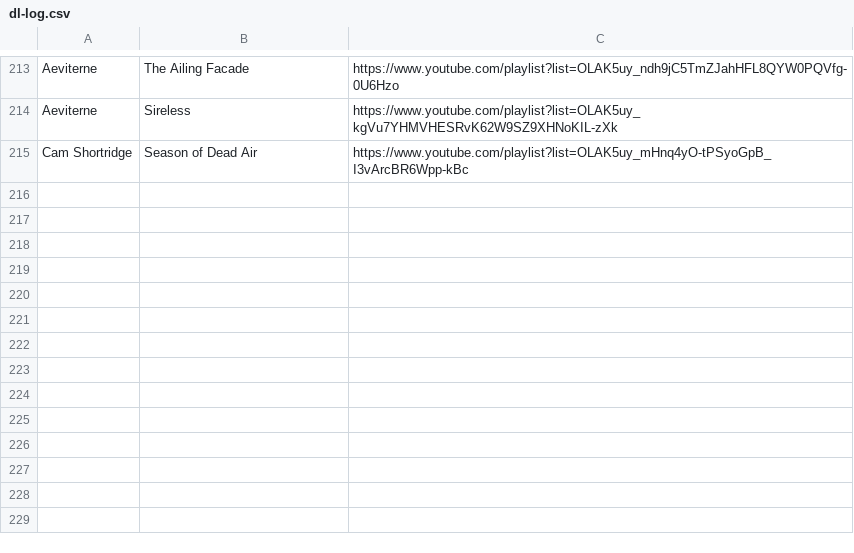
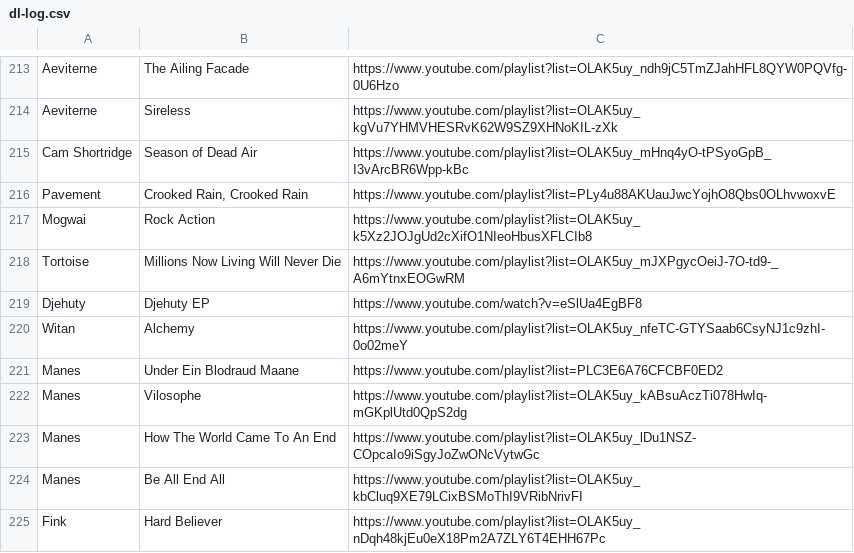
Before and after one commit to max5961/common, a CSV file: scripts/yt-dlp/albumdl/dl-log.csv, drawn as a sheet; only a part is shown, gaps mark what is left out.

```diff
--- a/scripts/yt-dlp/albumdl/dl-log.csv
+++ b/scripts/yt-dlp/albumdl/dl-log.csv
@@ -215 +215,11 @@ Aeviterne,Sireless,https://www.youtube.com/playlist?list=OLAK5uy_kgVu7YHMVHESRvK
 Cam Shortridge,Season of Dead Air,https://www.youtube.com/playlist?list=OLAK5uy_mHnq4yO-tPSyoGpB_I3vArcBR6Wpp-kBc
+Pavement,"Crooked Rain, Crooked Rain",https://www.youtube.com/playlist?list=PLy4u88AKUauJwcYojhO8Qbs0OLhvwoxvE
+Mogwai,Rock Action,https://www.youtube.com/playlist?list=OLAK5uy_k5Xz2JOJgUd2cXifO1NIeoHbusXFLCIb8
+Tortoise,Millions Now Living Will Never Die,https://www.youtube.com/playlist?list=OLAK5uy_mJXPgycOeiJ-7O-td9-_A6mYtnxEOGwRM
+Djehuty,Djehuty EP,https://www.youtube.com/watch?v=eSlUa4EgBF8
+Witan,Alchemy,https://www.youtube.com/playlist?list=OLAK5uy_nfeTC-GTYSaab6CsyNJ1c9zhI-0o02meY
+Manes,Under Ein Blodraud Maane,https://www.youtube.com/playlist?list=PLC3E6A76CFCBF0ED2
+Manes,Vilosophe,https://www.youtube.com/playlist?list=OLAK5uy_kABsuAczTi078HwIq-mGKplUtd0QpS2dg
+Manes,How The World Came To An End,https://www.youtube.com/playlist?list=OLAK5uy_lDu1NSZ-COpcaIo9iSgyJoZwONcVytwGc
+Manes,Be All End All,https://www.youtube.com/playlist?list=OLAK5uy_kbCluq9XE79LCixBSMoThI9VRibNrivFI
+Fink,Hard Believer,https://www.youtube.com/playlist?list=OLAK5uy_nDqh48kjEu0eX18Pm2A7ZLY6T4EHH67Pc
```
Also changed, not shown: 11 other files.
